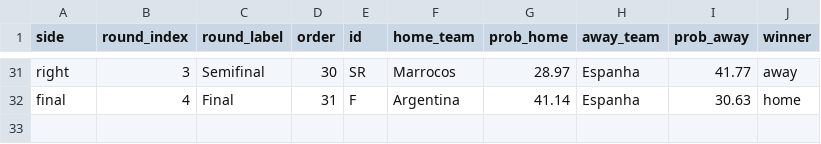
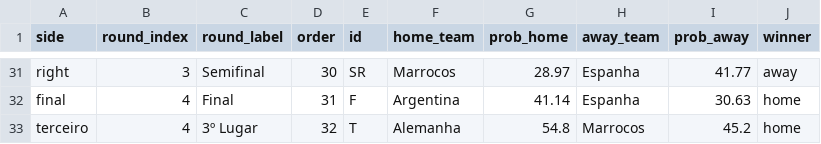
Before and after one commit to jptakeo/WorldCup2026, a CSV file: docs/csv/previsoes/chaveamento_probs.csv, drawn as a sheet; only a part is shown, gaps mark what is left out.

```diff
--- a/docs/csv/previsoes/chaveamento_probs.csv
+++ b/docs/csv/previsoes/chaveamento_probs.csv
@@ -32 +32,2 @@ right,3,Semifinal,30,SR,Marrocos,28.97,Espanha,41.77,away
 final,4,Final,31,F,Argentina,41.14,Espanha,30.63,home
+terceiro,4,3º Lugar,32,T,Alemanha,54.8,Marrocos,45.2,home
```
Also changed, not shown: 2 other files.
